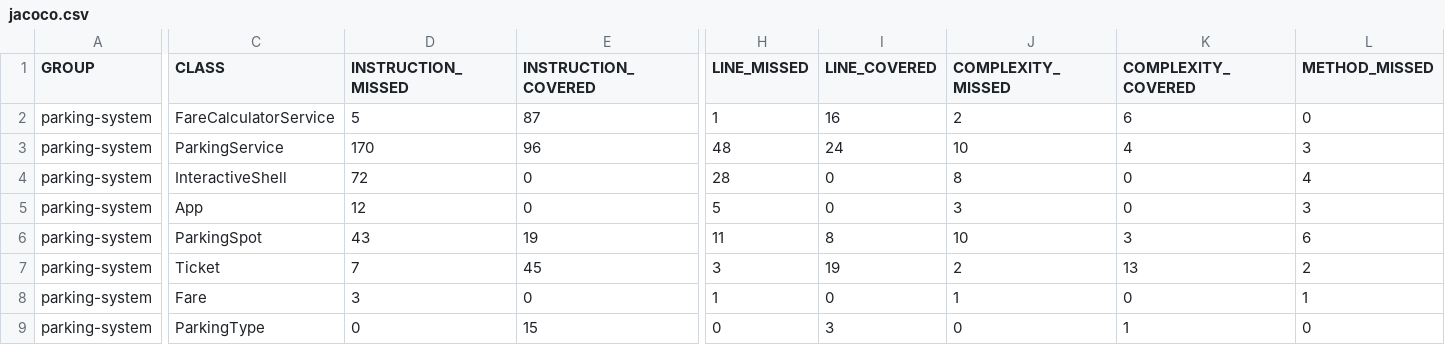
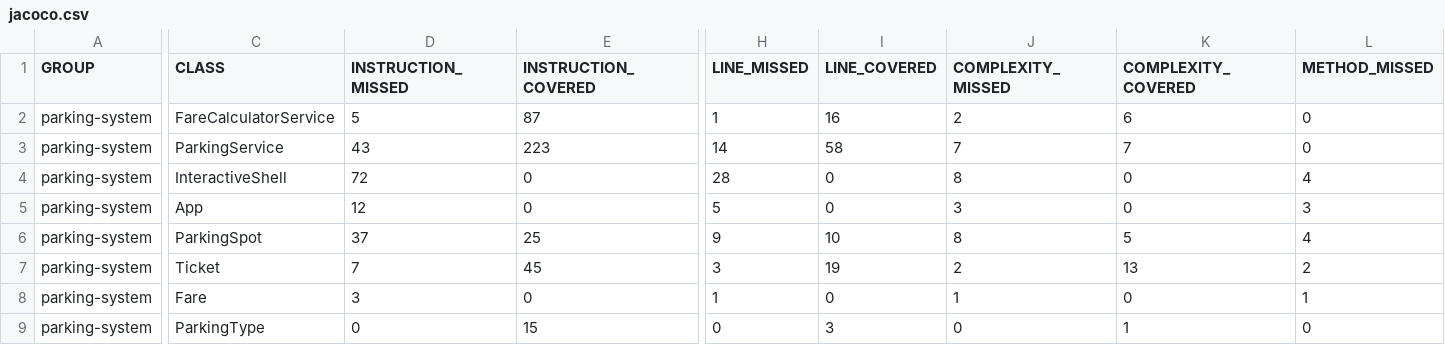
Before and after one commit to Shumine620/parkingsystem, a CSV file: target/site/jacoco/jacoco.csv, drawn as a sheet; only a part is shown, gaps mark what is left out; the diff covers the shown part only; the diff names each change by its address in the sheet, - before the commit and + after, or states it on an @@ line.

```diff
--- a/target/site/jacoco/jacoco.csv
+++ b/target/site/jacoco/jacoco.csv
-D3 (INSTRUCTION_MISSED): 170
+D3 (INSTRUCTION_MISSED): 43
-E3 (INSTRUCTION_COVERED): 96
+E3 (INSTRUCTION_COVERED): 223
-H3 (LINE_MISSED): 48
+H3 (LINE_MISSED): 14
-I3 (LINE_COVERED): 24
+I3 (LINE_COVERED): 58
-J3 (COMPLEXITY_MISSED): 10
+J3 (COMPLEXITY_MISSED): 7
-K3 (COMPLEXITY_COVERED): 4
+K3 (COMPLEXITY_COVERED): 7
-L3 (METHOD_MISSED): 3
+L3 (METHOD_MISSED): 0
-D6 (INSTRUCTION_MISSED): 43
+D6 (INSTRUCTION_MISSED): 37
-E6 (INSTRUCTION_COVERED): 19
+E6 (INSTRUCTION_COVERED): 25
-H6 (LINE_MISSED): 11
+H6 (LINE_MISSED): 9
-I6 (LINE_COVERED): 8
+I6 (LINE_COVERED): 10
-J6 (COMPLEXITY_MISSED): 10
+J6 (COMPLEXITY_MISSED): 8
-K6 (COMPLEXITY_COVERED): 3
+K6 (COMPLEXITY_COVERED): 5
-L6 (METHOD_MISSED): 6
+L6 (METHOD_MISSED): 4
```
Also changed, not shown: 32 edited cells elsewhere in this file, 43 other files.
